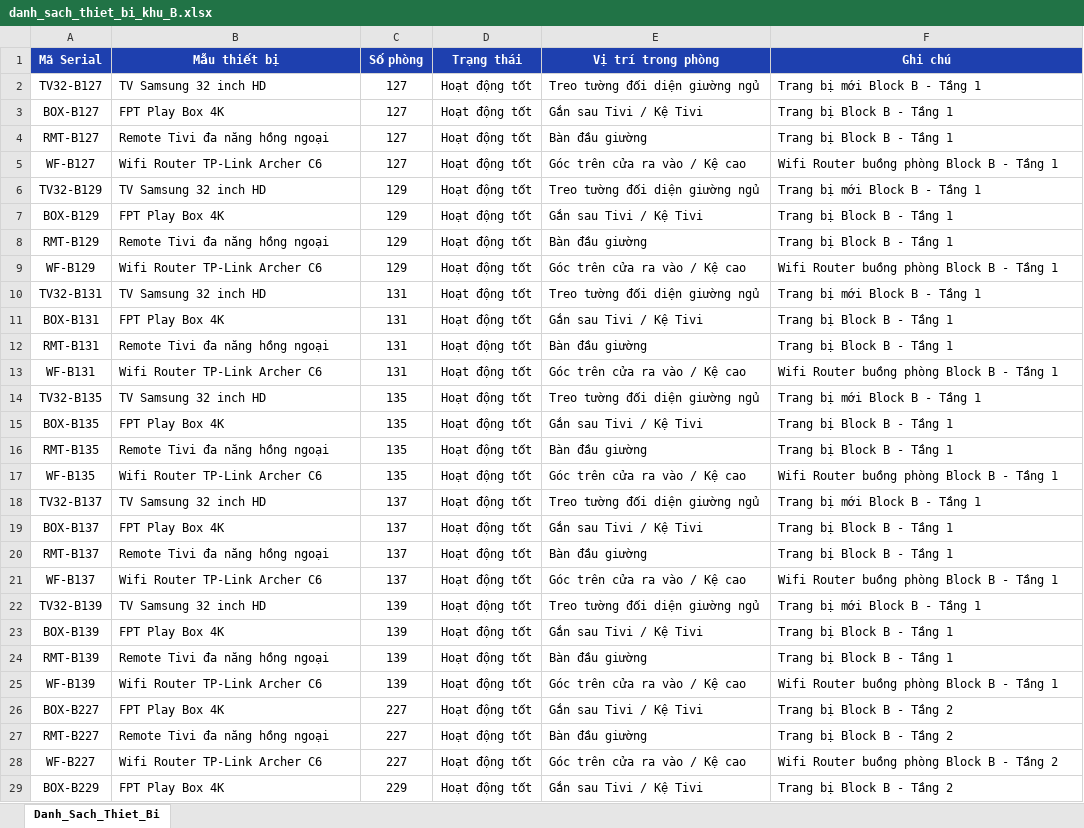
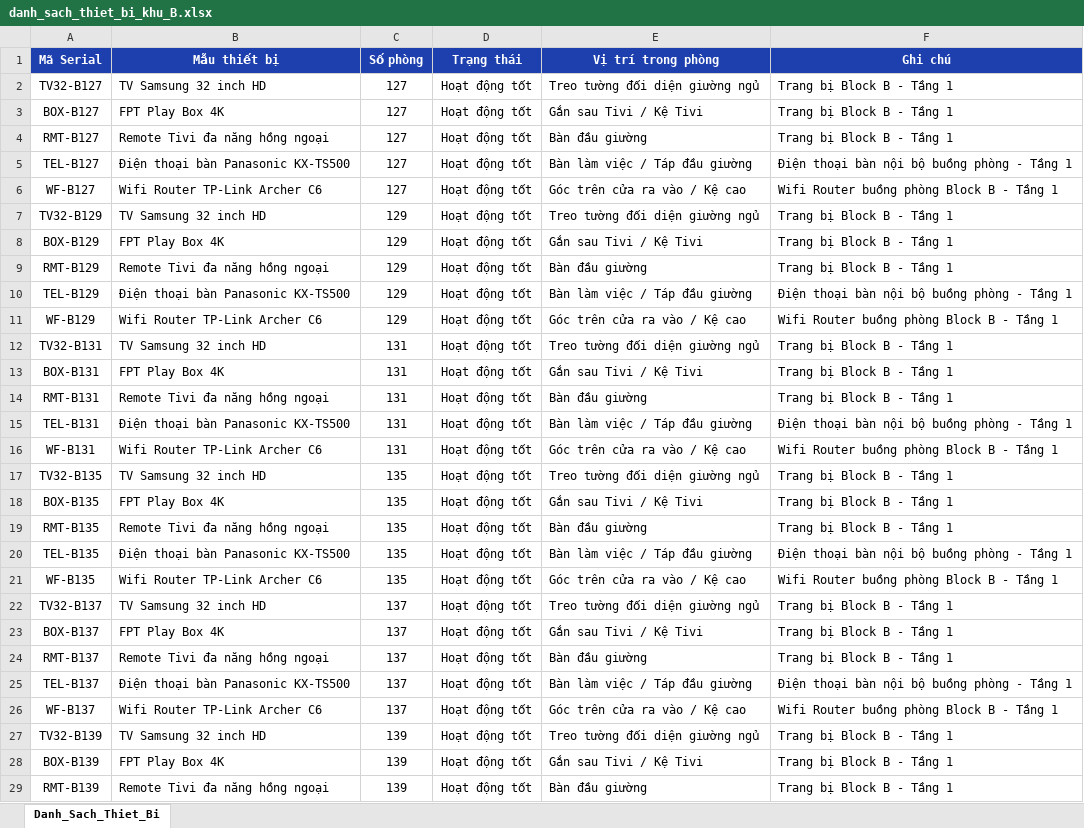
Before and after one commit to denisphamzero7/equipment_manager, an Excel workbook: danh_sach_thiet_bi_khu_B.xlsx, sheet Danh_Sach_Thiet_Bi, drawn as a sheet; only a part is shown; the shorter side is filled out with more unchanged rows; values as stored, in another font and other column widths than the file's, no borders; addresses are those after the commit; the diff covers the shown part only; the diff names each change by its address in the sheet, - before the commit and + after, or states it on an @@ line.

```diff
--- a/danh_sach_thiet_bi_khu_B.xlsx (sheet Danh_Sach_Thiet_Bi)
+++ b/danh_sach_thiet_bi_khu_B.xlsx (sheet Danh_Sach_Thiet_Bi)
-F2 (Ghi chú): Trang bị mới Block B - Tầng 1
+F2 (Ghi chú): Trang bị Block B - Tầng 1
+row 5: TEL-B127 | Điện thoại bàn Panasonic KX-TS500 | 127 | Hoạt động tốt | Bàn làm việc / Táp đầu giường | Điện thoại bàn nội bộ buồng phòng - Tầng 1
-F7 (Ghi chú): Trang bị mới Block B - Tầng 1
+F7 (Ghi chú): Trang bị Block B - Tầng 1
+row 10: TEL-B129 | Điện thoại bàn Panasonic KX-TS500 | 129 | Hoạt động tốt | Bàn làm việc / Táp đầu giường | Điện thoại bàn nội bộ buồng phòng - Tầng 1
-F12 (Ghi chú): Trang bị mới Block B - Tầng 1
+F12 (Ghi chú): Trang bị Block B - Tầng 1
+row 15: TEL-B131 | Điện thoại bàn Panasonic KX-TS500 | 131 | Hoạt động tốt | Bàn làm việc / Táp đầu giường | Điện thoại bàn nội bộ buồng phòng - Tầng 1
-F17 (Ghi chú): Trang bị mới Block B - Tầng 1
+F17 (Ghi chú): Trang bị Block B - Tầng 1
+row 20: TEL-B135 | Điện thoại bàn Panasonic KX-TS500 | 135 | Hoạt động tốt | Bàn làm việc / Táp đầu giường | Điện thoại bàn nội bộ buồng phòng - Tầng 1
-F22 (Ghi chú): Trang bị mới Block B - Tầng 1
+F22 (Ghi chú): Trang bị Block B - Tầng 1
+row 25: TEL-B137 | Điện thoại bàn Panasonic KX-TS500 | 137 | Hoạt động tốt | Bàn làm việc / Táp đầu giường | Điện thoại bàn nội bộ buồng phòng - Tầng 1
-F27 (Ghi chú): Trang bị mới Block B - Tầng 1
+F27 (Ghi chú): Trang bị Block B - Tầng 1
```
Also changed, not shown: 36 added rows elsewhere in this sheet, danh_sach_thiet_bi_khu_A_moi.xlsx, danh_sach_thiet_bi_khu_C.xlsx.
